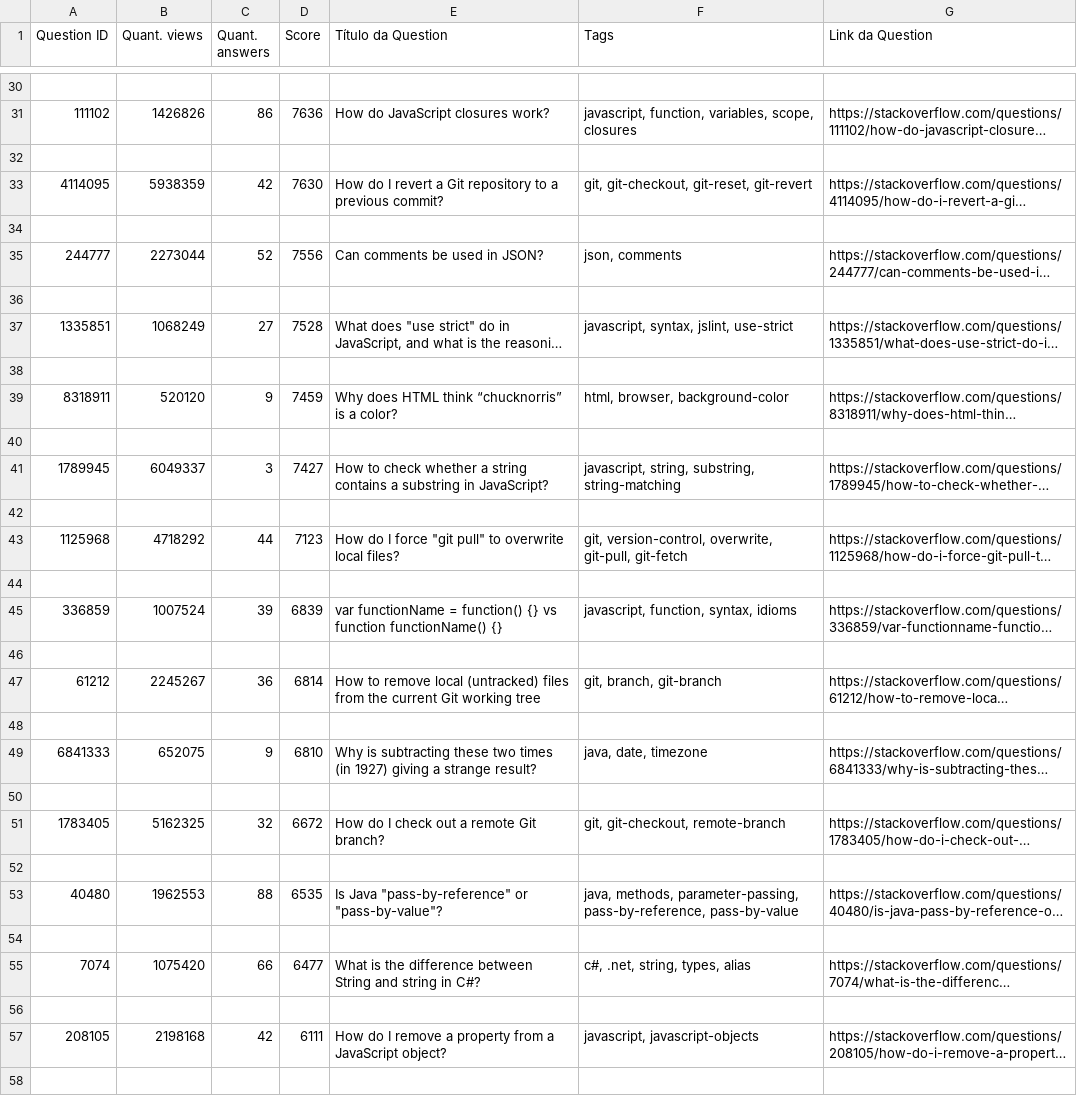
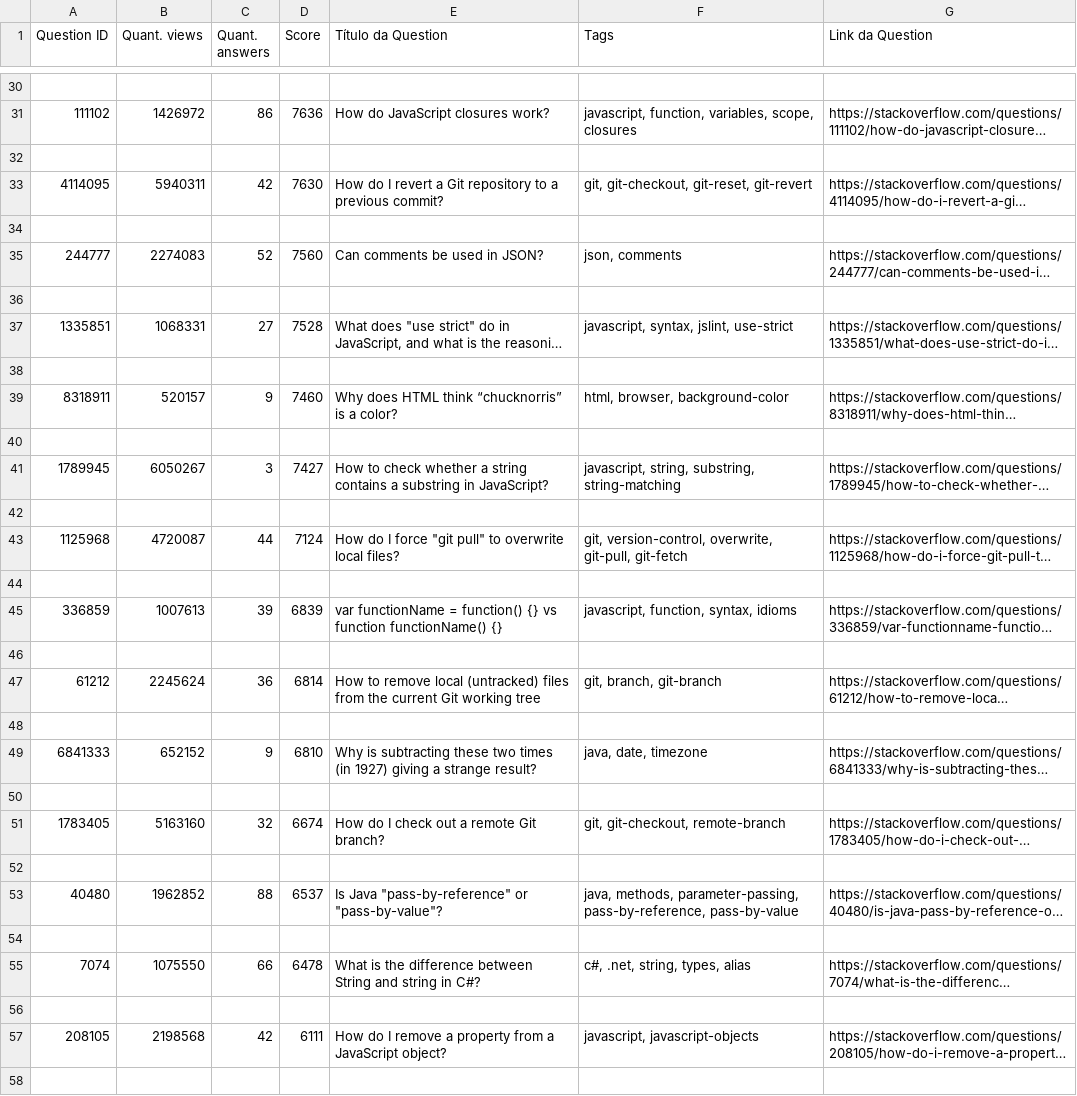
Before and after one commit to MateusSantosFonseca/LabEX2_AnaliseStackOverflowGitHub, a CSV file: QuestoesStackoverflow/questions_stackoverflow.csv, drawn as a sheet; only a part is shown, gaps mark what is left out; long unchanged cells end in …; the diff covers the shown part only; the diff names each change by its address in the sheet, - before the commit and + after, or states it on an @@ line.

```diff
--- a/QuestoesStackoverflow/questions_stackoverflow.csv
+++ b/QuestoesStackoverflow/questions_stackoverflow.csv
-B31 (Quant. views): 1426826
+B31 (Quant. views): 1426972
-B33 (Quant. views): 5938359
+B33 (Quant. views): 5940311
-B35 (Quant. views): 2273044
+B35 (Quant. views): 2274083
-D35 (Score): 7556
+D35 (Score): 7560
-B37 (Quant. views): 1068249
+B37 (Quant. views): 1068331
-B39 (Quant. views): 520120
+B39 (Quant. views): 520157
-D39 (Score): 7459
+D39 (Score): 7460
-B41 (Quant. views): 6049337
+B41 (Quant. views): 6050267
-B43 (Quant. views): 4718292
+B43 (Quant. views): 4720087
-D43 (Score): 7123
+D43 (Score): 7124
-B45 (Quant. views): 1007524
+B45 (Quant. views): 1007613
-B47 (Quant. views): 2245267
+B47 (Quant. views): 2245624
-B49 (Quant. views): 652075
+B49 (Quant. views): 652152
-B51 (Quant. views): 5162325
+B51 (Quant. views): 5163160
-D51 (Score): 6672
+D51 (Score): 6674
-B53 (Quant. views): 1962553
+B53 (Quant. views): 1962852
-D53 (Score): 6535
+D53 (Score): 6537
-B55 (Quant. views): 1075420
+B55 (Quant. views): 1075550
-D55 (Score): 6477
+D55 (Score): 6478
-B57 (Quant. views): 2198168
+B57 (Quant. views): 2198568
```
Also changed, not shown: 116 edited cells elsewhere in this file, RepositoriosAnalisados/0004_react/top_issues_info.csv, RepositoriosAnalisados/0021_react-native/top_issues_info.csv, 25 other files.
